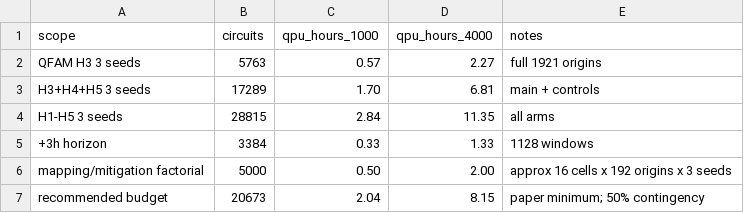
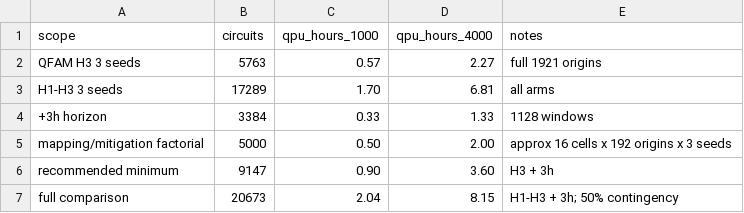
Before and after one commit to Deamon-wang/fam-wind-forecast, a CSV file: results_csv/hardware_cost_estimate.csv, drawn as a sheet.

```diff
--- a/results_csv/hardware_cost_estimate.csv
+++ b/results_csv/hardware_cost_estimate.csv
@@ -2,6 +2,6 @@
 QFAM H3 3 seeds,5763,0.57,2.27,full 1921 origins
-H3+H4+H5 3 seeds,17289,1.70,6.81,main + controls
-H1-H5 3 seeds,28815,2.84,11.35,all arms
+H1-H3 3 seeds,17289,1.70,6.81,all arms
 +3h horizon,3384,0.33,1.33,1128 windows
 mapping/mitigation factorial,5000,0.50,2.00,approx 16 cells x 192 origins x 3 seeds
-recommended budget,20673,2.04,8.15,paper minimum; 50% contingency
+recommended minimum,9147,0.90,3.60,H3 + 3h
+full comparison,20673,2.04,8.15,H1-H3 + 3h; 50% contingency
```
Also changed, not shown: results_csv/hardware_planned.csv.
